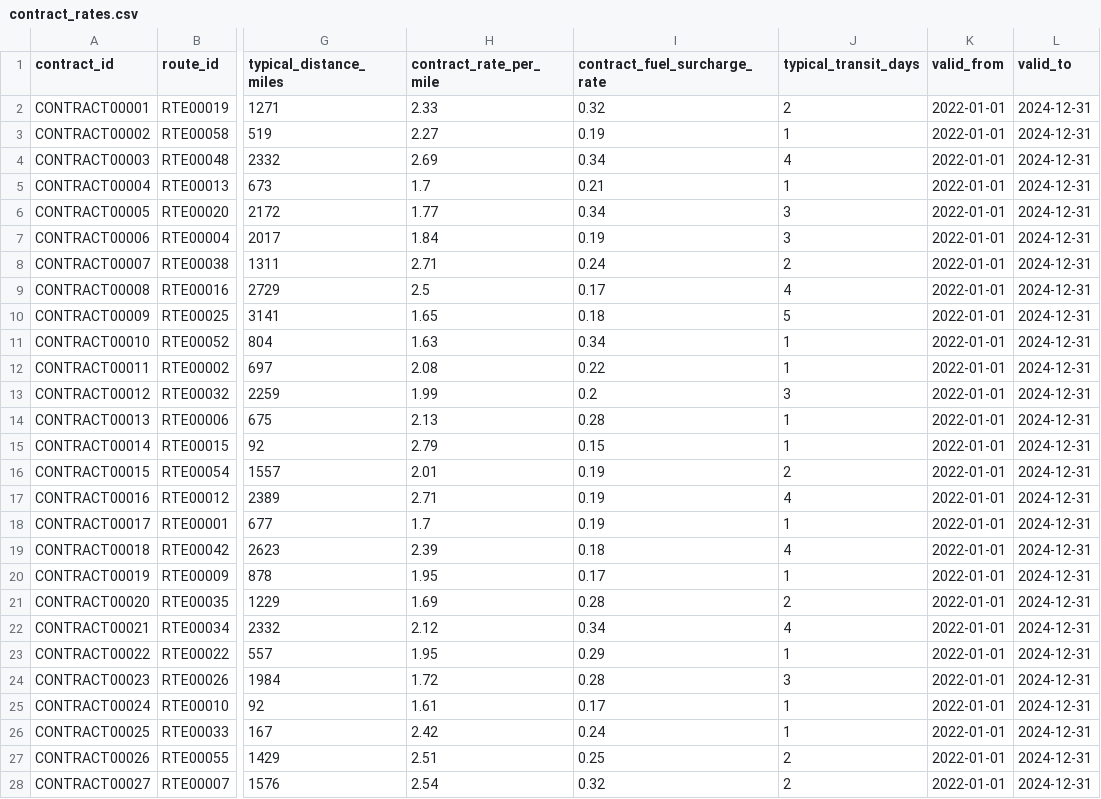
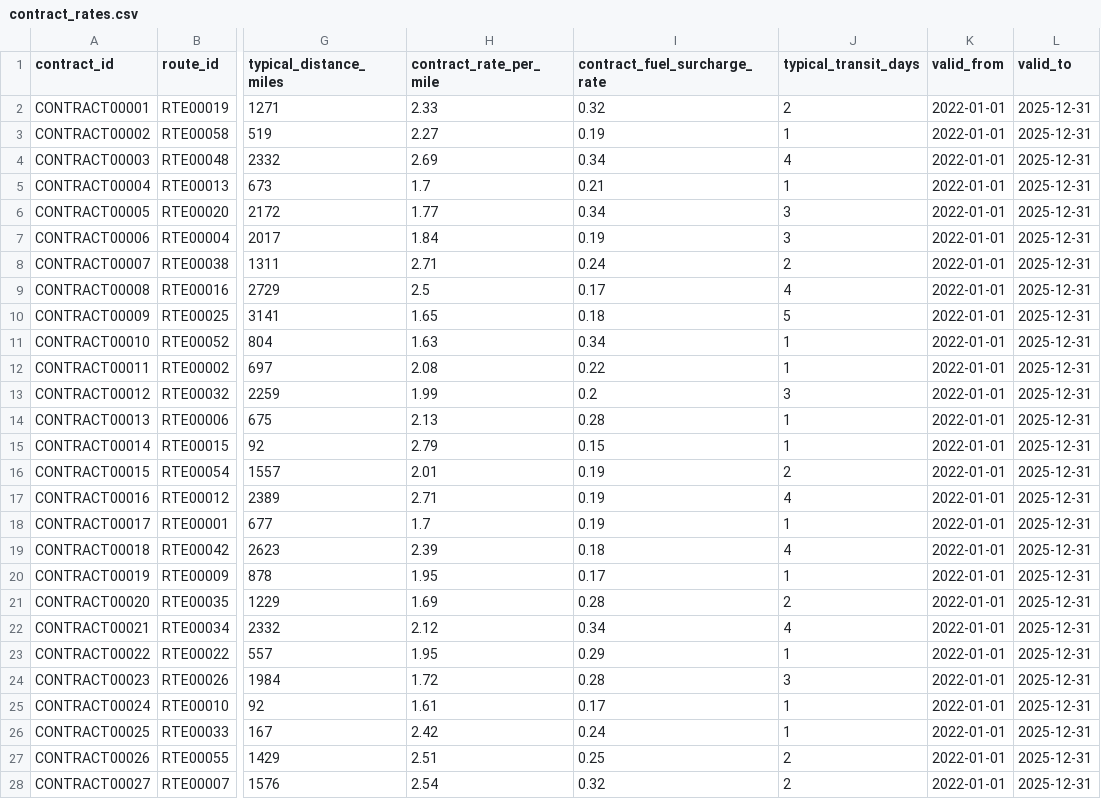
Before and after one commit to Aviral-P/Innov8X, a CSV file: data/processed/contract_rates.csv, drawn as a sheet; only a part is shown, gaps mark what is left out; the diff covers the shown part only; the diff names each change by its address in the sheet, - before the commit and + after, or states it on an @@ line.

Commit message:
chore .

```diff
--- a/data/processed/contract_rates.csv
+++ b/data/processed/contract_rates.csv
-L2:L28 (valid_to): 2024-12-31
+L2:L28 (valid_to): 2025-12-31
```
Also changed, not shown: 31 edited cells elsewhere in this file.
